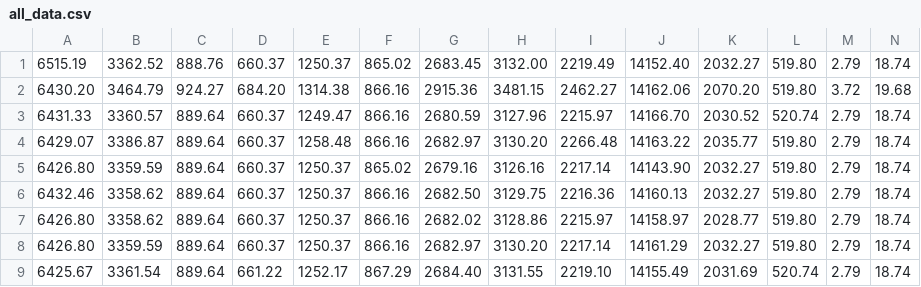
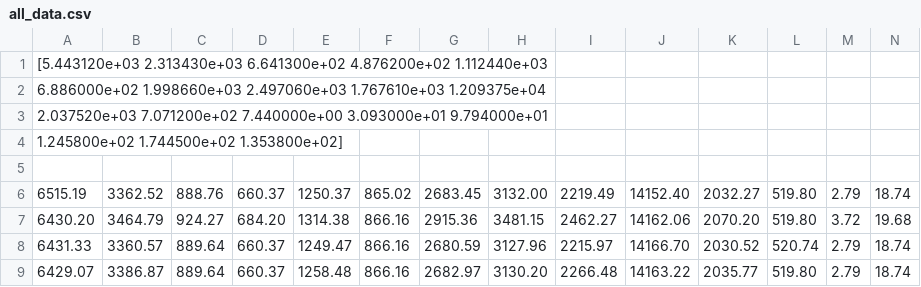
Before and after one commit to SasanMatinfar/Development-of-a-Complete-System-for-Sonification-of-Bleeding-Measurements, a CSV file: Calibration_fullStream/all_data.csv, drawn as a sheet; only a part is shown; the shorter side is filled out with more unchanged rows; rows hold the shown columns only; the diff names each change by its address in the sheet, - before the commit and + after, or states it on an @@ line.

Commit message:
add calibration 2

```diff
--- a/Calibration_fullStream/all_data.csv
+++ b/Calibration_fullStream/all_data.csv
+row 1: [5.443120e+03 2.313430e+03 6.641300e+02 4.876200e+02 1.112440e+03
+row 2: 6.886000e+02 1.998660e+03 2.497060e+03 1.767610e+03 1.209375e+04
+row 3: 2.037520e+03 7.071200e+02 7.440000e+00 3.093000e+01 9.794000e+01
+row 4: 1.245800e+02 1.744500e+02 1.353800e+02]
+row 5: (empty)
```
Also changed, not shown: 7 other files.
